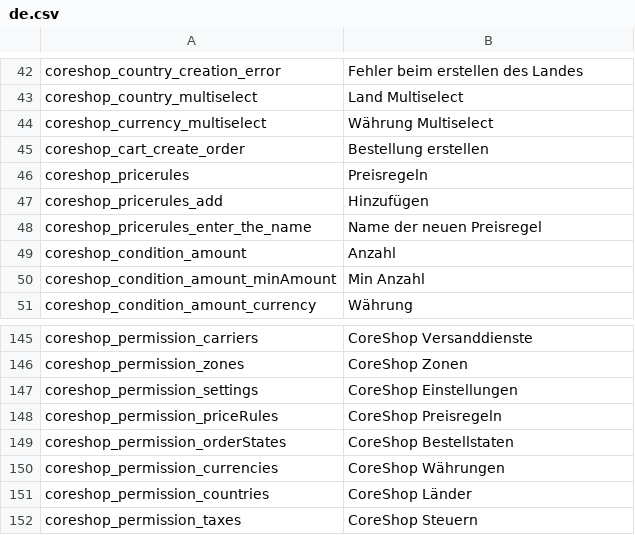
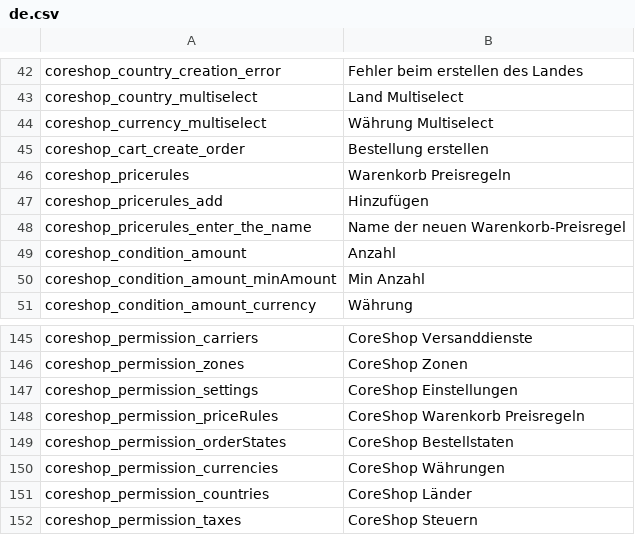
Before and after one commit to coreshop/CoreShop, a CSV file: static/texts/de.csv, drawn as a sheet; only a part is shown, gaps mark what is left out.

Commit message:
translations: rename pricerule to cart pricerule

```diff
--- a/static/texts/de.csv
+++ b/static/texts/de.csv
@@ -45,5 +45,5 @@
 "coreshop_cart_create_order","Bestellung erstellen"
-"coreshop_pricerules","Preisregeln"
+"coreshop_pricerules","Warenkorb Preisregeln"
 "coreshop_pricerules_add", "Hinzufügen"
-"coreshop_pricerules_enter_the_name","Name der neuen Preisregel"
+"coreshop_pricerules_enter_the_name","Name der neuen Warenkorb-Preisregel"
 "coreshop_condition_amount","Anzahl"
@@ -147,3 +147,3 @@
 "coreshop_permission_settings","CoreShop Einstellungen"
-"coreshop_permission_priceRules","CoreShop Preisregeln"
+"coreshop_permission_priceRules","CoreShop Warenkorb Preisregeln"
 "coreshop_permission_orderStates","CoreShop Bestellstaten"
```
Also changed, not shown: static/texts/en.csv.
